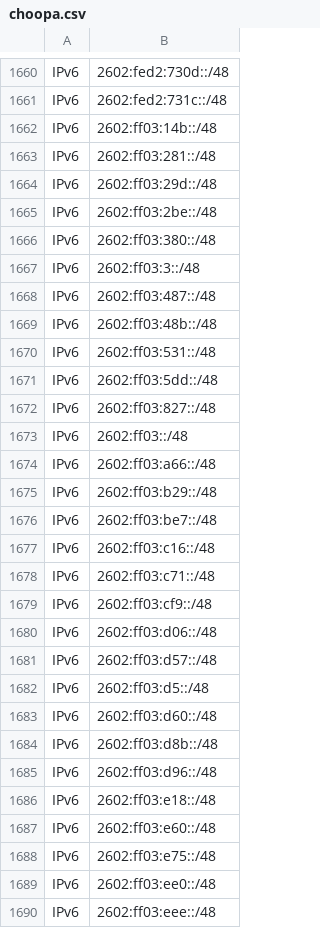
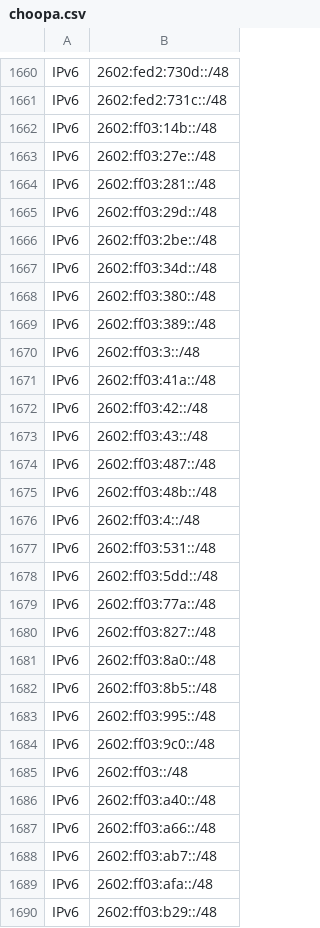
Before and after one commit to disposable/cloud-ip-ranges, a CSV file: csv/choopa.csv, drawn as a sheet; only a part is shown, gaps mark what is left out; the shorter side is filled out with more unchanged rows; the diff covers the shown part only.

```diff
--- a/csv/choopa.csv
+++ b/csv/choopa.csv
@@ -1662,2 +1662,3 @@ IPv6,2602:fed2:731c::/48
 IPv6,2602:ff03:14b::/48
+IPv6,2602:ff03:27e::/48
 IPv6,2602:ff03:281::/48
@@ -1665,11 +1666,25 @@ IPv6,2602:ff03:29d::/48
 IPv6,2602:ff03:2be::/48
+IPv6,2602:ff03:34d::/48
 IPv6,2602:ff03:380::/48
+IPv6,2602:ff03:389::/48
 IPv6,2602:ff03:3::/48
+IPv6,2602:ff03:41a::/48
+IPv6,2602:ff03:42::/48
+IPv6,2602:ff03:43::/48
 IPv6,2602:ff03:487::/48
 IPv6,2602:ff03:48b::/48
+IPv6,2602:ff03:4::/48
 IPv6,2602:ff03:531::/48
 IPv6,2602:ff03:5dd::/48
+IPv6,2602:ff03:77a::/48
 IPv6,2602:ff03:827::/48
+IPv6,2602:ff03:8a0::/48
+IPv6,2602:ff03:8b5::/48
+IPv6,2602:ff03:995::/48
+IPv6,2602:ff03:9c0::/48
 IPv6,2602:ff03::/48
+IPv6,2602:ff03:a40::/48
 IPv6,2602:ff03:a66::/48
+IPv6,2602:ff03:ab7::/48
+IPv6,2602:ff03:afa::/48
 IPv6,2602:ff03:b29::/48
```
Also changed, not shown: 10 added rows, 2 removed rows and 1 edited cell elsewhere in this file, csv/cyso-cloud.csv, csv/hetzner.csv, 29 other files.
